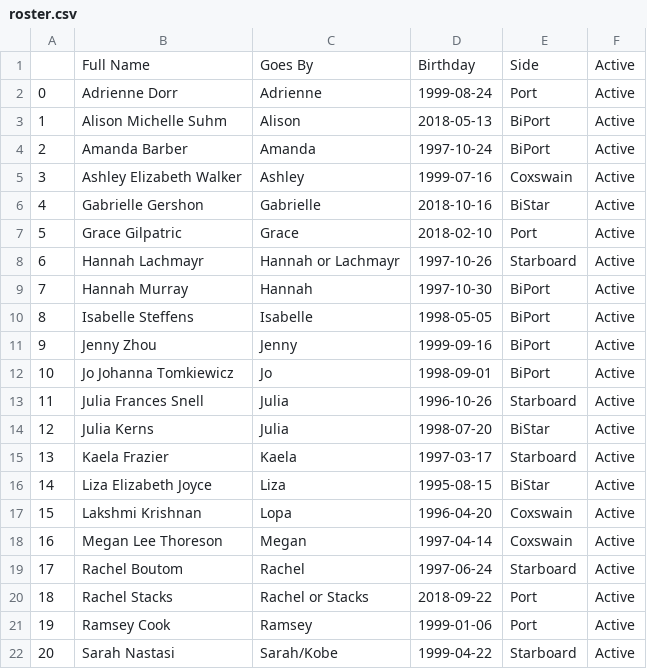
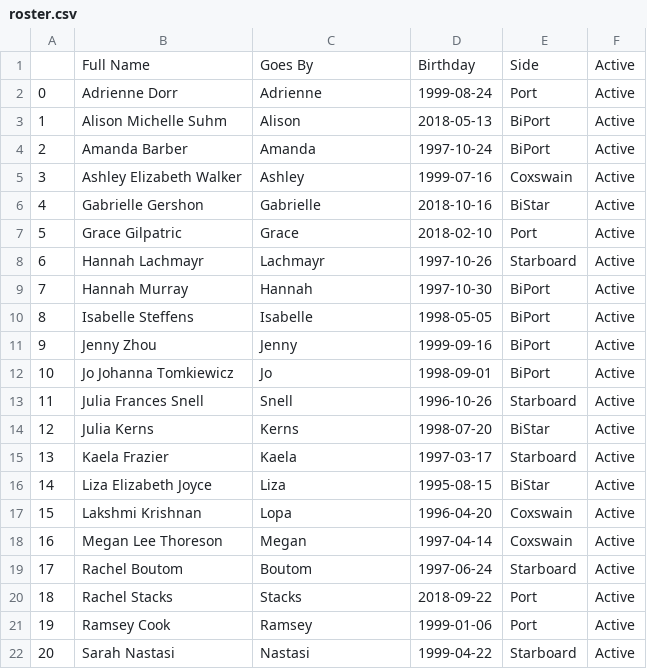
Before and after one commit to coachroddtalebi/coachroddtalebi.github.io, a CSV file: public_data/roster.csv, drawn as a sheet.

Commit message:
updating erg data from shell script

```diff
--- a/public_data/roster.csv
+++ b/public_data/roster.csv
@@ -7,3 +7,3 @@
 5,Grace Gilpatric,Grace,2018-02-10,Port,Active
-6,Hannah Lachmayr,Hannah or Lachmayr,1997-10-26,Starboard,Active
+6,Hannah Lachmayr,Lachmayr,1997-10-26,Starboard,Active
 7,Hannah Murray,Hannah,1997-10-30,BiPort,Active
@@ -12,4 +12,4 @@
 10,Jo Johanna Tomkiewicz,Jo,1998-09-01,BiPort,Active
-11,Julia Frances Snell,Julia,1996-10-26,Starboard,Active
-12,Julia Kerns,Julia,1998-07-20,BiStar,Active
+11,Julia Frances Snell,Snell,1996-10-26,Starboard,Active
+12,Julia Kerns,Kerns,1998-07-20,BiStar,Active
 13,Kaela Frazier,Kaela,1997-03-17,Starboard,Active
@@ -18,5 +18,5 @@
 16,Megan Lee Thoreson,Megan,1997-04-14,Coxswain,Active
-17,Rachel Boutom,Rachel,1997-06-24,Starboard,Active
-18,Rachel Stacks,Rachel or Stacks,2018-09-22,Port,Active
+17,Rachel Boutom,Boutom,1997-06-24,Starboard,Active
+18,Rachel Stacks,Stacks,2018-09-22,Port,Active
 19,Ramsey Cook,Ramsey,1999-01-06,Port,Active
-20,Sarah Nastasi,Sarah/Kobe,1999-04-22,Starboard,Active
+20,Sarah Nastasi,Nastasi,1999-04-22,Starboard,Active
```
Also changed, not shown: 1 other file.
